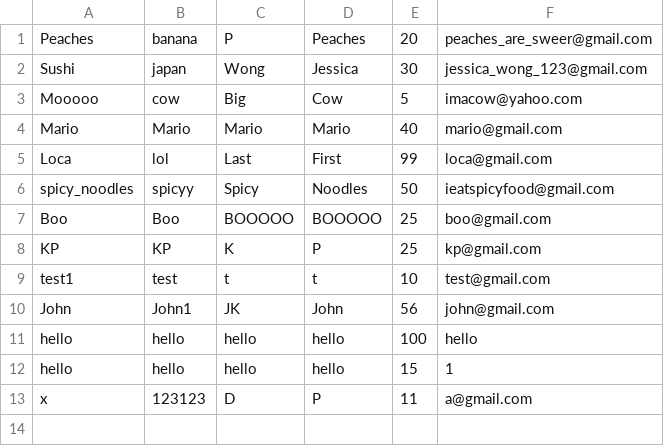
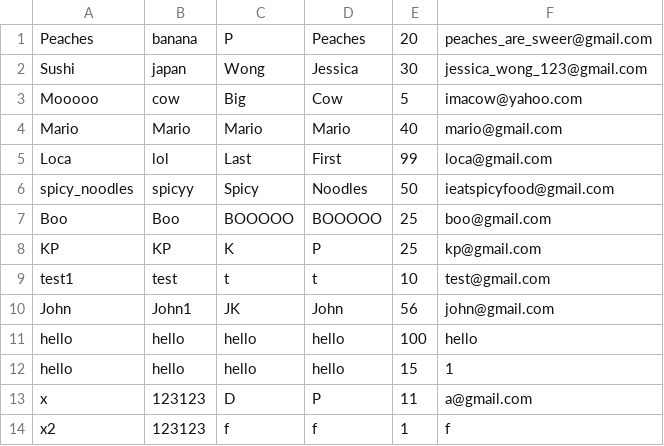
Before and after one commit to NoobGamingLel/Rent-It, a CSV file: Database/Customer/CustomerList.csv, drawn as a sheet; the diff names each change by its address in the sheet, - before the commit and + after, or states it on an @@ line.

```diff
--- a/Database/Customer/CustomerList.csv
+++ b/Database/Customer/CustomerList.csv
+row 14: x2 | 123123 | f | f | 1 | f
```
Also changed, not shown: Database/Item/ItemList.csv, 4 other files.
